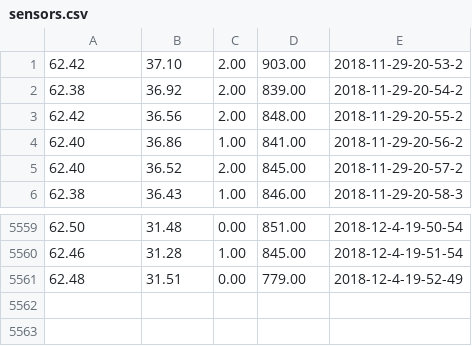
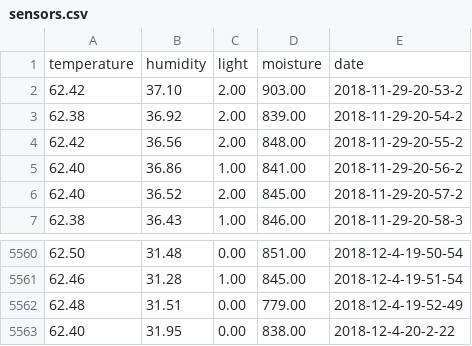
Before and after one commit to cameronfabbri/PlantMonitor, a CSV file: data/sensors.csv, drawn as a sheet; only a part is shown, gaps mark what is left out.

Commit message:
date

```diff
--- a/data/sensors.csv
+++ b/data/sensors.csv
@@ -1 +1,2 @@
+temperature,humidity,light,moisture,date
 62.42,37.10,2.00,903.00,2018-11-29-20-53-2
@@ -5561 +5562,2 @@
 62.48,31.51,0.00,779.00,2018-12-4-19-52-49
+62.40,31.95,0.00,838.00,2018-12-4-20-2-22
```
Also changed, not shown: 1 other file.
